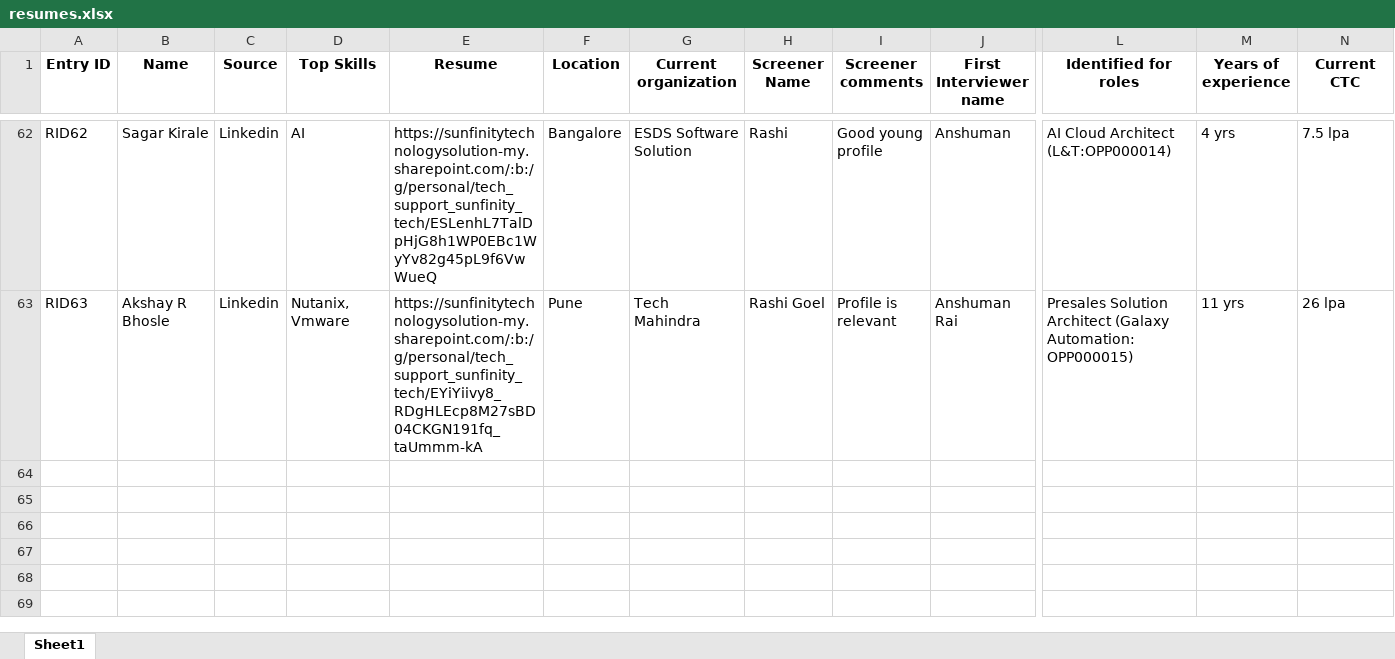
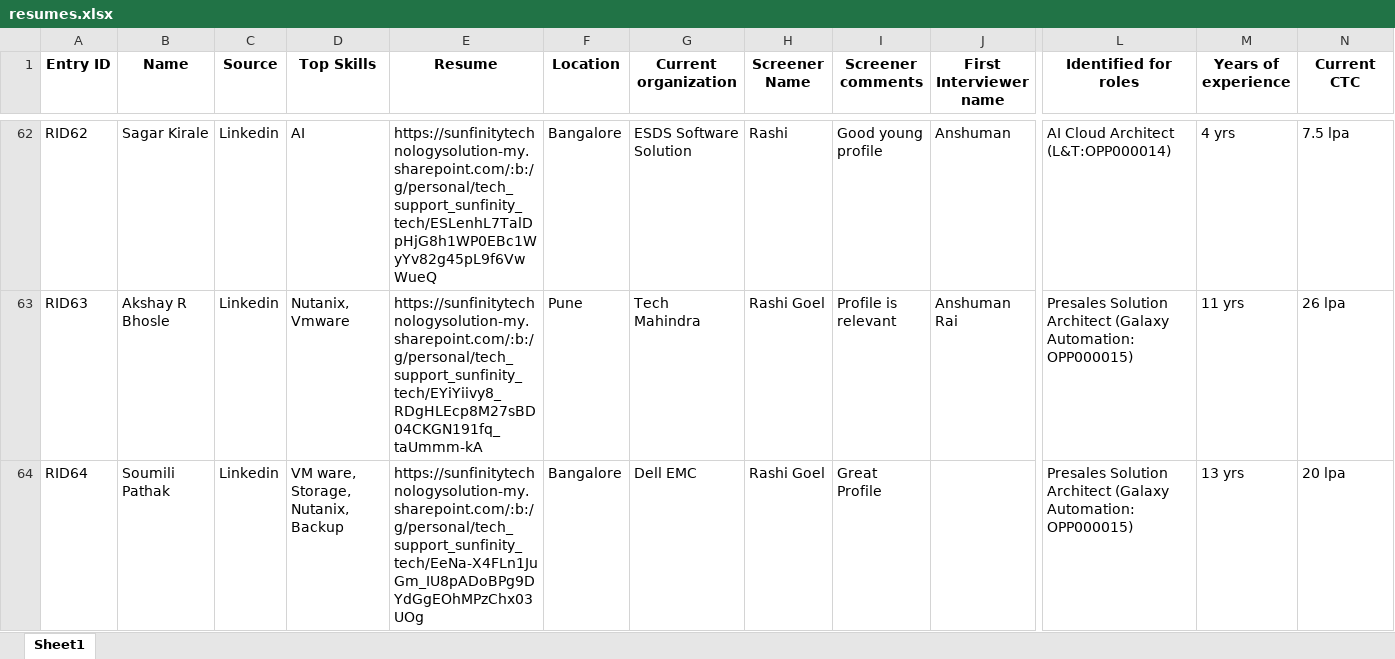
Before and after one commit to advait1307/sunfinity-crm, an Excel workbook: excel_files/resumes.xlsx, sheet Sheet1, drawn as a sheet; only a part is shown, gaps mark what is left out; values as stored, in another font and other column widths than the file's, no borders; rows hold the shown columns only; the diff names each change by its address in the sheet, - before the commit and + after, or states it on an @@ line.

Commit message:
Update Excel file

```diff
--- a/excel_files/resumes.xlsx (sheet Sheet1)
+++ b/excel_files/resumes.xlsx (sheet Sheet1)
+row 64: RID64 | Soumili Pathak | Linkedin | VM ware, Storage, Nutanix, Backup | https://sunfinitytechnologysolution-my.sharepoint.com/:b:/g/personal/tech_support_sunfinity_tech/EeNa-X4FLn1JuGm_IU8pADoBPg9DYdGgEOhMPzChx03UOg | Bangalore | Dell EMC | Rashi Goel | Great Profile |  | Presales Solution Architect (Galaxy Automation:OPP000015) | 13 yrs | 20 lpa
```
